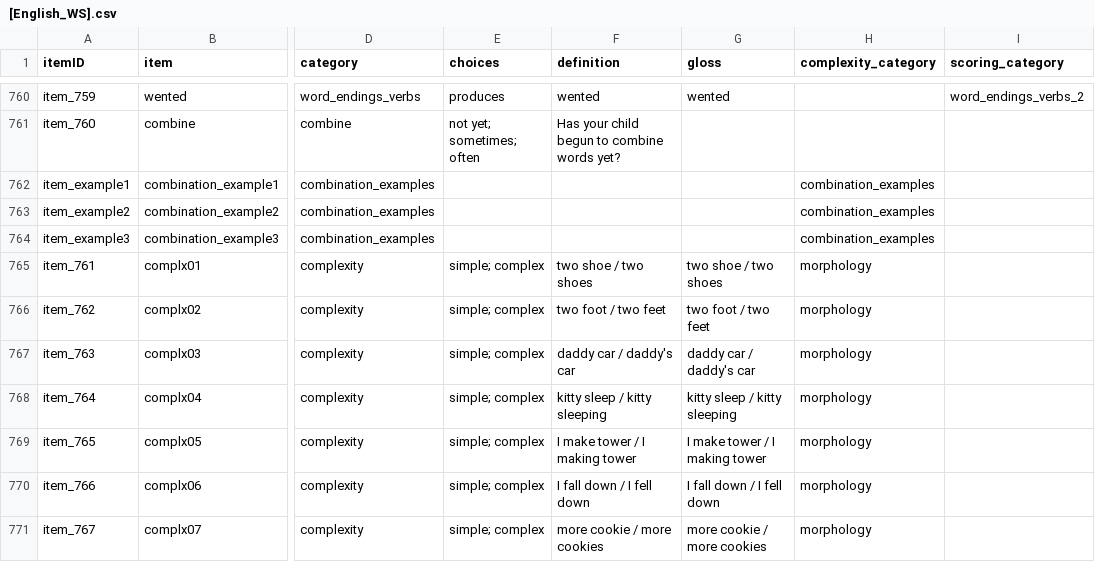
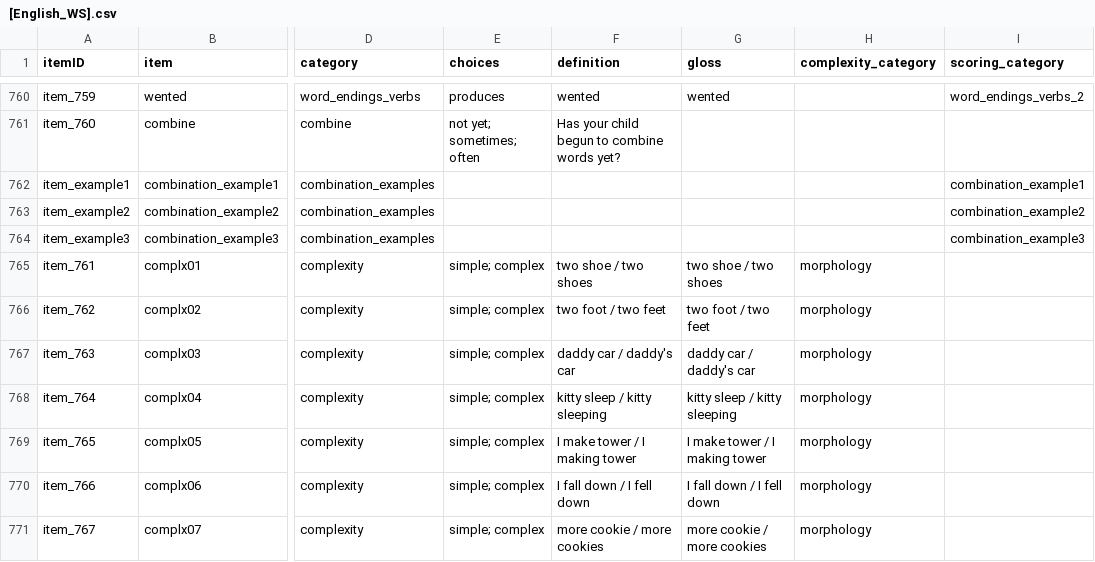
Before and after one commit to langcog/web-cdi, a CSV file: webcdi/cdi_form_csv/[English_WS].csv, drawn as a sheet; only a part is shown, gaps mark what is left out; the diff names each change by its address in the sheet, - before the commit and + after, or states it on an @@ line.

Commit message:
admin scoring

```diff
--- a/webcdi/cdi_form_csv/[English_WS].csv
+++ b/webcdi/cdi_form_csv/[English_WS].csv
-H762:H764 (complexity_category): combination_examples
+H762:H764 (complexity_category): (empty)
-I762 (scoring_category): (empty)
+I762 (scoring_category): combination_example1
-I763 (scoring_category): (empty)
+I763 (scoring_category): combination_example2
-I764 (scoring_category): (empty)
+I764 (scoring_category): combination_example3
```
Also changed, not shown: 2 other files.
